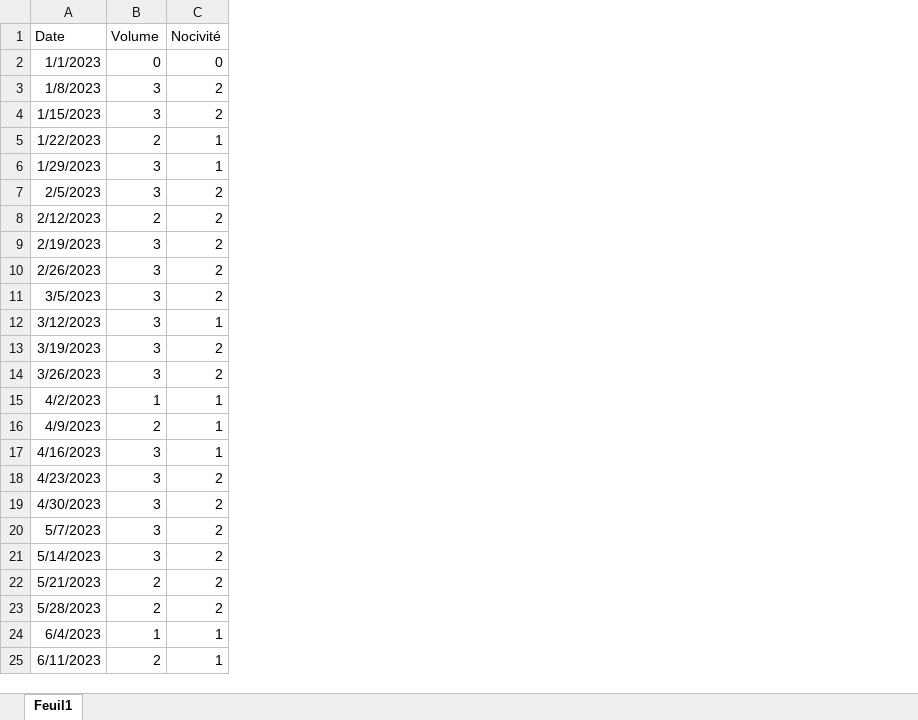
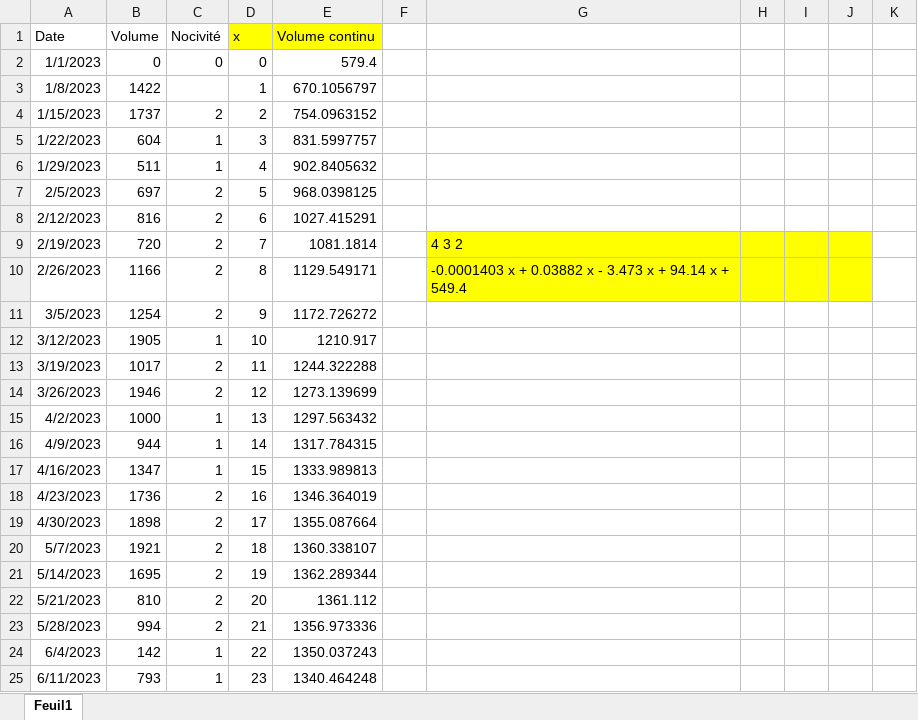
Before and after one commit to alckh/WDPII, an Excel workbook: BDD/BDD_Chantier.xlsx, sheet Feuil1, drawn as a sheet; only a part is shown; values as stored, in another font and other column widths than the file's, no borders; charts and pictures not drawn; the diff covers the shown part only; the diff names each change by its address in the sheet, - before the commit and + after, or states it on an @@ line.

```diff
--- a/BDD/BDD_Chantier.xlsx (sheet Feuil1)
+++ b/BDD/BDD_Chantier.xlsx (sheet Feuil1)
+column D (x), rows 2-25: 0 | 1 | 2 | 3 | 4 | 5 | 6 | 7 | 8 | 9 | 10 | 11 | 12 | 13 | 14 | 15 | 16 | 17 | 18 | 19 | 20 | 21 | 22 | 23
+column E (Volume continu), rows 2-25: 579.4 | 670.1056797 | 754.0963152 | 831.5997757 | 902.8405632 | 968.0398125 | 1027.415291 | 1081.1814 | 1129.549171 | 1172.726272 | 1210.917 | 1244.322288 | 1273.139699 | 1297.563432 | 1317.784315 | 1333.989813 | 1346.364019 | 1355.087664 | 1360.338107 | 1362.289344 | 1361.112 | 1356.973336 | 1350.037243 | 1340.464248
+column F, empty
+column G, rows 9-10: 4 3 2 | -0.0001403 x + 0.03882 x - 3.473 x + 94.14 x + 549.4
+column H, empty
+column I, empty
+column J, empty
+column K, empty
-B3 (Volume): 3
+B3 (Volume): 1422
-C3 (Nocivité): 2
+C3 (Nocivité): (empty)
-B4 (Volume): 3
+B4 (Volume): 1737
-B5 (Volume): 2
+B5 (Volume): 604
-B6 (Volume): 3
+B6 (Volume): 511
-B7 (Volume): 3
+B7 (Volume): 697
-B8 (Volume): 2
+B8 (Volume): 816
-B9 (Volume): 3
+B9 (Volume): 720
-B10 (Volume): 3
+B10 (Volume): 1166
-B11 (Volume): 3
+B11 (Volume): 1254
-B12 (Volume): 3
+B12 (Volume): 1905
-B13 (Volume): 3
+B13 (Volume): 1017
-B14 (Volume): 3
+B14 (Volume): 1946
-B15 (Volume): 1
+B15 (Volume): 1000
-B16 (Volume): 2
+B16 (Volume): 944
-B17 (Volume): 3
+B17 (Volume): 1347
-B18 (Volume): 3
+B18 (Volume): 1736
-B19 (Volume): 3
+B19 (Volume): 1898
-B20 (Volume): 3
+B20 (Volume): 1921
-B21 (Volume): 3
+B21 (Volume): 1695
-B22 (Volume): 2
+B22 (Volume): 810
-B23 (Volume): 2
+B23 (Volume): 994
-B24 (Volume): 1
+B24 (Volume): 142
-B25 (Volume): 2
+B25 (Volume): 793
```
Also changed, not shown: 52 added rows and 29 edited cells elsewhere in this sheet, charts or pictures, BDD/BDD_Demenagement.xlsx, BDD/BDD_Discotheque.xlsx, 10 other files.
